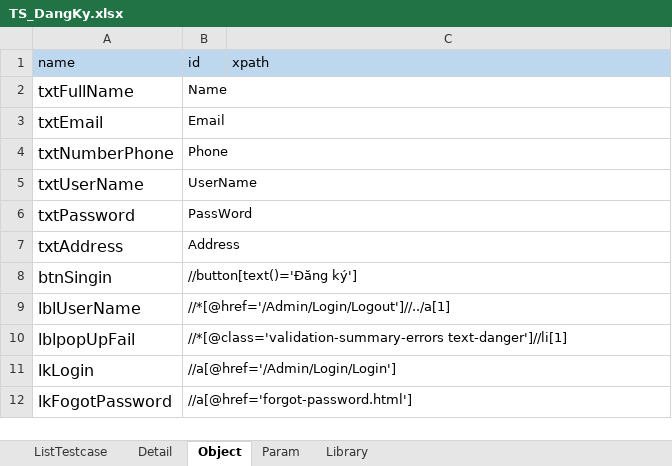
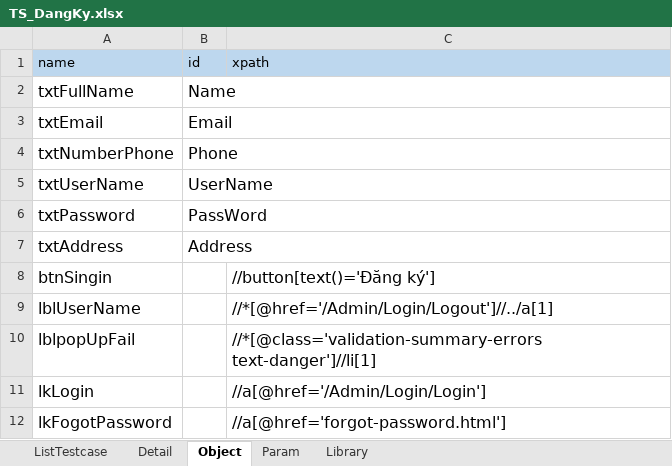
Before and after one commit to BenjaminnNguyen/FinalProject, an Excel workbook: TESTSUITE/TS_DangKy.xlsx, sheet Object, drawn as a sheet; values as stored, in another font and other column widths than the file's, no borders; the diff names each change by its address in the sheet, - before the commit and + after, or states it on an @@ line.

```diff
--- a/TESTSUITE/TS_DangKy.xlsx (sheet Object)
+++ b/TESTSUITE/TS_DangKy.xlsx (sheet Object)
@@ B2:B7 text size: larger @@
-B8 (id): //button[text()='Đăng ký']
+B8 (id): (empty)
-C8 (xpath): (empty)
+C8 (xpath): //button[text()='Đăng ký']
-B9 (id): //*[@href='/Admin/Login/Logout']//../a[1]
+B9 (id): (empty)
-C9 (xpath): (empty)
+C9 (xpath): //*[@href='/Admin/Login/Logout']//../a[1]
-B10 (id): //*[@class='validation-summary-errors text-danger']//li[1]
+B10 (id): (empty)
-C10 (xpath): (empty)
+C10 (xpath): //*[@class='validation-summary-errors text-danger']//li[1]
-B11 (id): //a[@href='/Admin/Login/Login']
+B11 (id): (empty)
-C11 (xpath): (empty)
+C11 (xpath): //a[@href='/Admin/Login/Login']
-B12 (id): //a[@href='forgot-password.html']
+B12 (id): (empty)
-C12 (xpath): (empty)
+C12 (xpath): //a[@href='forgot-password.html']
```
Also changed, not shown: TESTSUITE/TS_ThemGioHang.xlsx, TESTSUITE/TS_ThemSach.xlsx, 26 other files.
